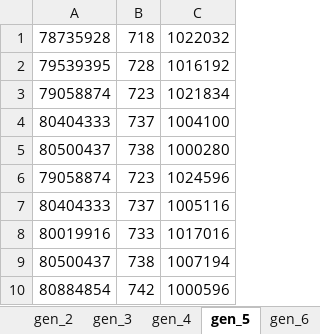
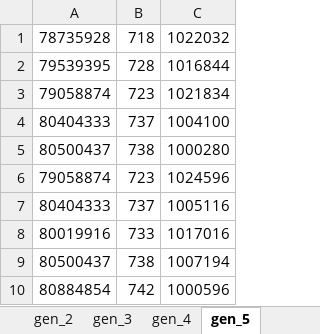
Before and after one commit to Wanarut/Scheduling, an Excel workbook: scores_log.xlsx, sheet gen_5, drawn as a sheet; values as stored, in another font and other column widths than the file's, no borders; the diff names each change by its address in the sheet, - before the commit and + after, or states it on an @@ line.

```diff
--- a/scores_log.xlsx (sheet gen_5)
+++ b/scores_log.xlsx (sheet gen_5)
-sheet tab: gen_6
-C2: 1016192
+C2: 1016844
```
Also changed, not shown: sheet gen_3, sheet gen_2, sheet gen_4, other sheet tabs, 6 other files.
